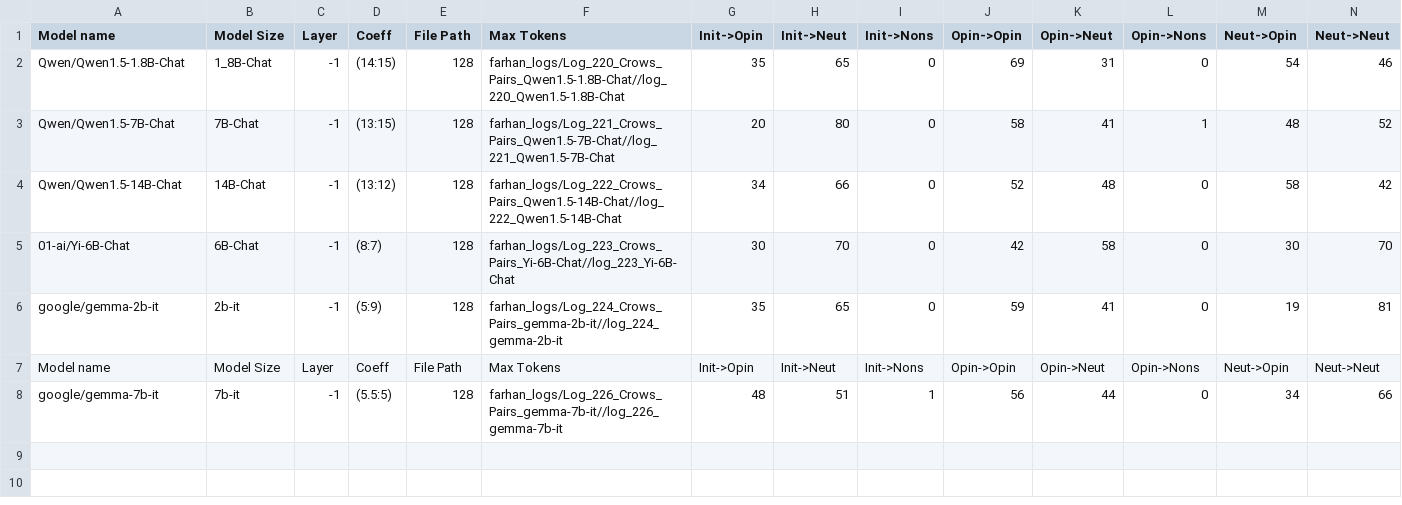
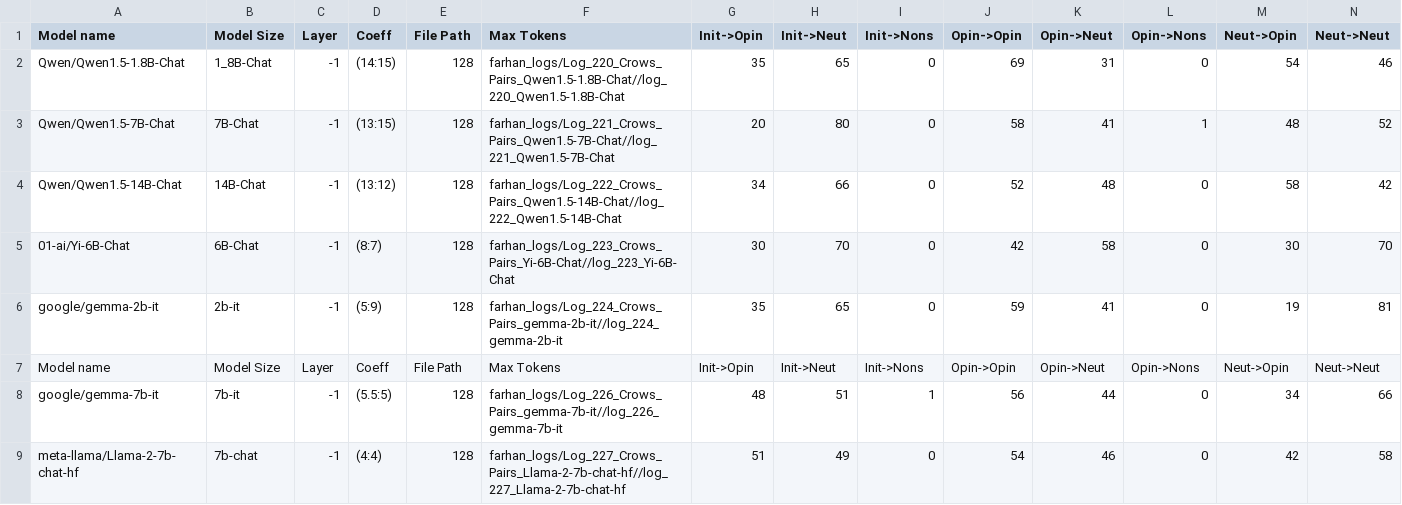
Before and after one commit to oninvis/Algoverse_Mech_Interp, a CSV file: experiments/farhan_logs/Crows_Pairs.csv, drawn as a sheet; only a part is shown; rows hold the shown columns only; the diff names each change by its address in the sheet, - before the commit and + after, or states it on an @@ line.

Commit message:
fExperiment performed on meta-llama/Llama-2-7b-chat-hf

```diff
--- a/experiments/farhan_logs/Crows_Pairs.csv
+++ b/experiments/farhan_logs/Crows_Pairs.csv
+row 9: meta-llama/Llama-2-7b-chat-hf | 7b-chat | -1 | (4:4) | 128 | farhan_logs/Log_227_Crows_Pairs_Llama-2-7b-chat-hf//log_227_Llama-2-7b-chat-hf | 51 | 49 | 0 | 54 | 46 | 0 | 42 | 58
```
Also changed, not shown: 6 other files.
